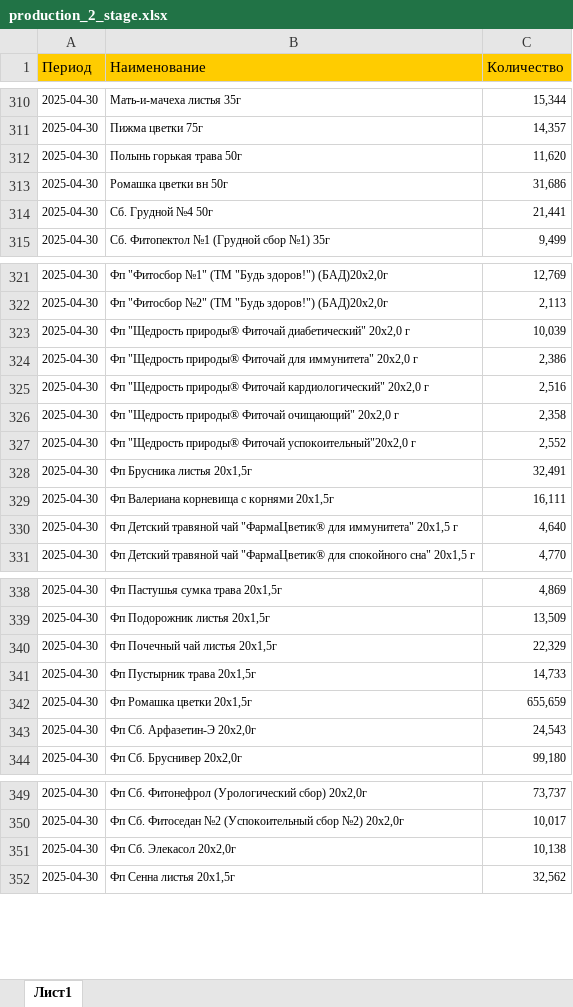
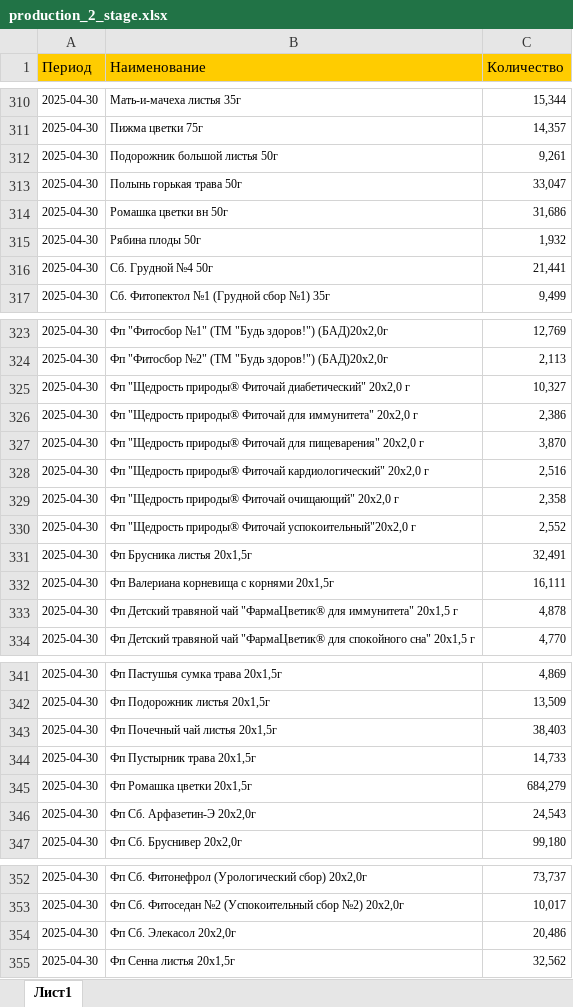
Before and after one commit to andreykoz82/StockAnalysis, an Excel workbook: data/production_2_stage.xlsx, sheet Лист1, drawn as a sheet; only a part is shown, gaps mark what is left out; values as stored, in another font and other column widths than the file's, no borders; addresses are those after the commit; the diff covers the shown part only; the diff names each change by its address in the sheet, - before the commit and + after, or states it on an @@ line.

```diff
--- a/data/production_2_stage.xlsx (sheet Лист1)
+++ b/data/production_2_stage.xlsx (sheet Лист1)
+row 312: 2025-04-30 | Подорожник большой листья 50г | 9,261
-C313 (Количество): 11,620
+C313 (Количество): 33,047
+row 315: 2025-04-30 | Рябина плоды 50г | 1,932
-C325 (Количество): 10,039
+C325 (Количество): 10,327
+row 327: 2025-04-30 | Фп "Щедрость природы® Фиточай для пищеварения" 20х2,0 г | 3,870
-C333 (Количество): 4,640
+C333 (Количество): 4,878
-C343 (Количество): 22,329
+C343 (Количество): 38,403
-C345 (Количество): 655,659
+C345 (Количество): 684,279
-C354 (Количество): 10,138
+C354 (Количество): 20,486
```
Also changed, not shown: 1 edited cell elsewhere in this sheet, data/actual_orders_2stage.xlsx, data/finished_goods_stocks.xlsx, 3 other files.
